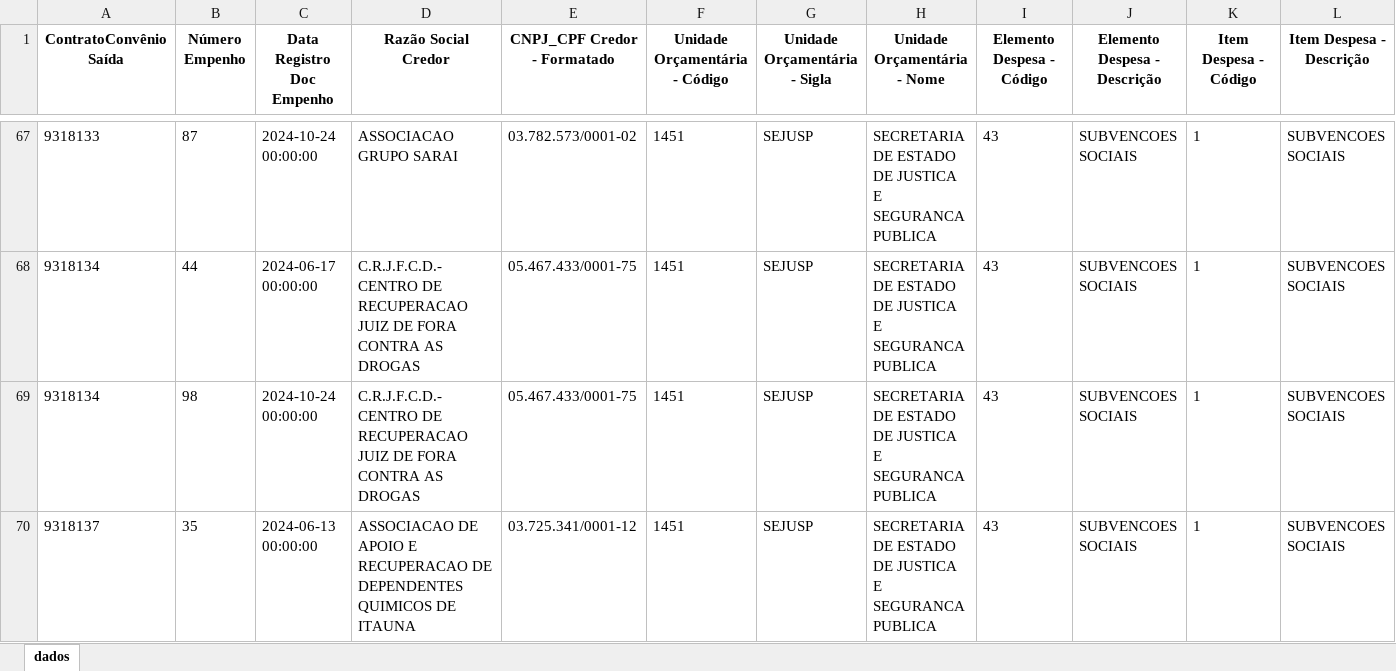
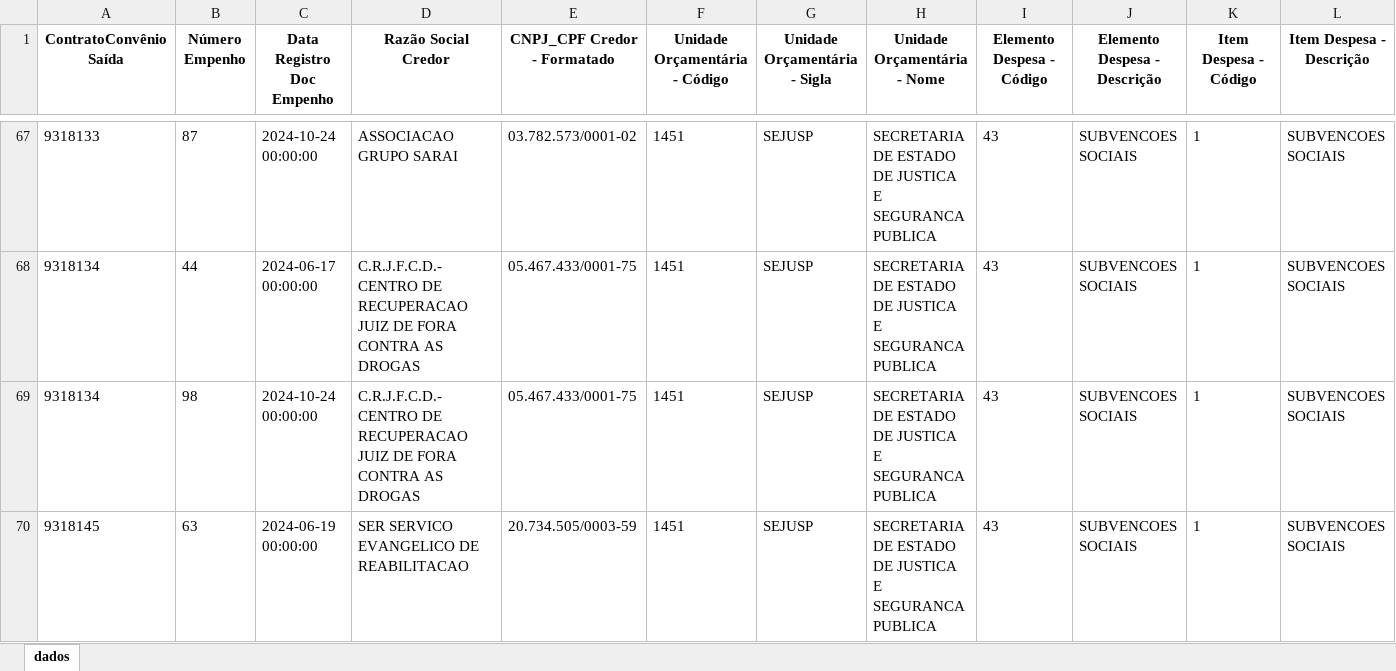
Before and after one commit to transparencia-mg/portal_convenios_saida, an Excel workbook: upload/pagamento2024.xlsx, sheet dados, drawn as a sheet; only a part is shown, gaps mark what is left out; the shorter side is filled out with more unchanged rows; values as stored, in another font and other column widths than the file's, no borders; rows hold the shown columns only; the diff covers the shown part only; the diff names each change by its address in the sheet, - before the commit and + after, or states it on an @@ line.

Commit message:
Atualização automática portal convênios

```diff
--- a/upload/pagamento2024.xlsx (sheet dados)
+++ b/upload/pagamento2024.xlsx (sheet dados)
-row 70: 9318137 | 35 | 2024-06-13 00:00:00 | ASSOCIACAO DE APOIO E RECUPERACAO DE DEPENDENTES QUIMICOS DE ITAUNA | 03.725.341/0001-12 | 1451 | SEJUSP | SECRETARIA DE ESTADO DE JUSTICA E SEGURANCA PUBLICA | 43 | SUBVENCOES SOCIAIS | 1 | SUBVENCOES SOCIAIS
```
Also changed, not shown: 5 removed rows elsewhere in this sheet, upload/pagamento2022.xlsx, upload/pagamento2023.xlsx, 8 other files.
